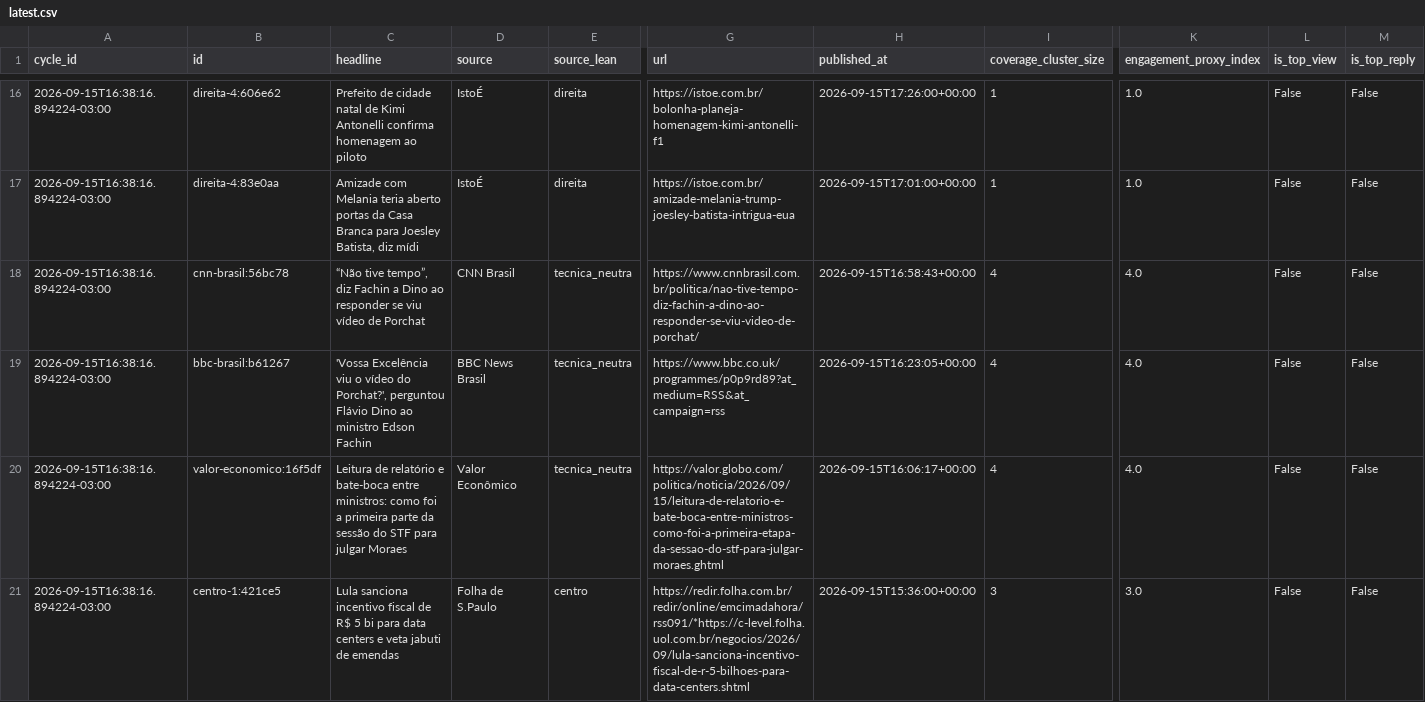
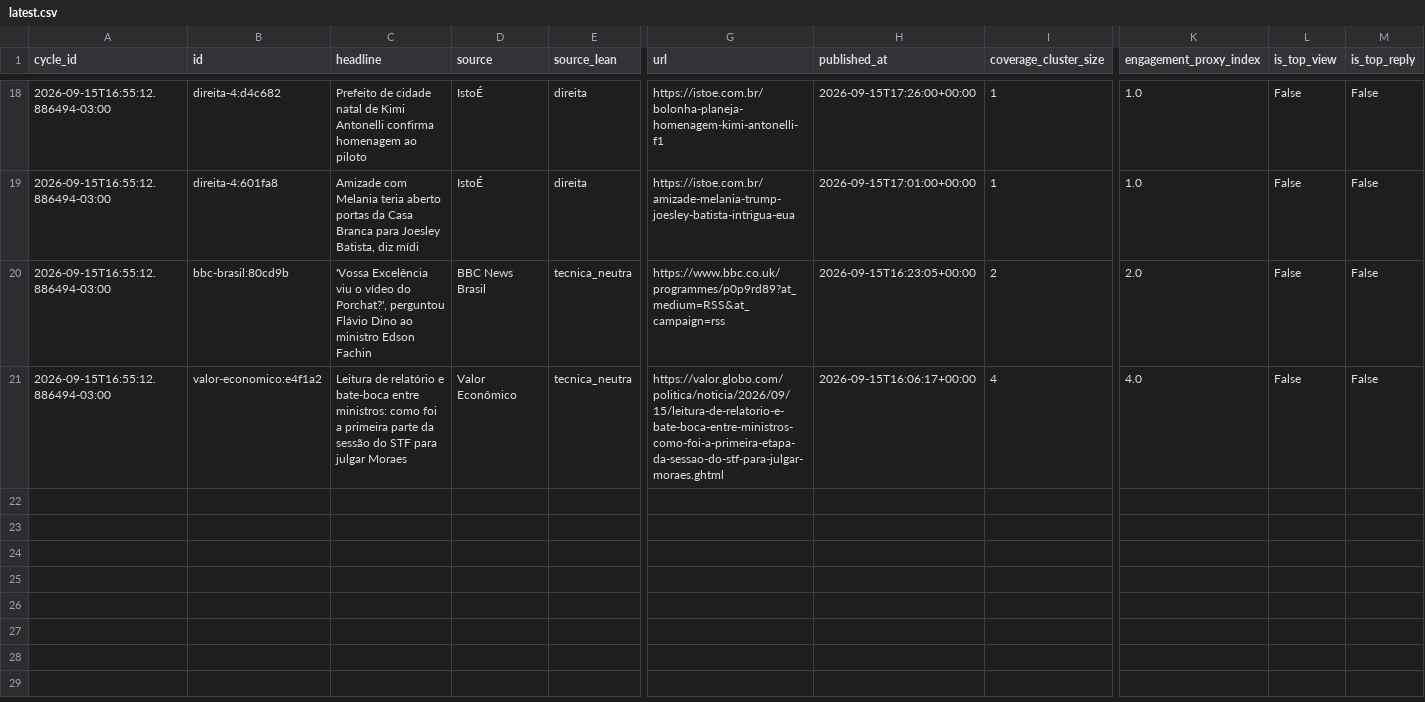
Before and after one commit to Hardcastro/telex-br, a CSV file: data/cycles/latest.csv, drawn as a sheet; only a part is shown, gaps mark what is left out; removed rows and columns are numbered as before the commit, all else as after; rows hold the shown columns only; the diff covers the shown part only; the diff names each change by its address in the sheet, - before the commit and + after, or states it on an @@ line.

```diff
--- a/data/cycles/latest.csv
+++ b/data/cycles/latest.csv
-A18:A19 (cycle_id): 2026-09-15T16:38:16.894224-03:00
+A18:A19 (cycle_id): 2026-09-15T16:55:12.886494-03:00
-B18 (id): direita-4:606e62
+B18 (id): direita-4:d4c682
-B19 (id): direita-4:83e0aa
+B19 (id): direita-4:601fa8
-row 18: 2026-09-15T16:38:16.894224-03:00 | cnn-brasil:56bc78 | “Não tive tempo”, diz Fachin a Dino ao responder se viu vídeo de Porchat | CNN Brasil | tecnica_neutra | https://www.cnnbrasil.com.br/politica/nao-tive-tempo-diz-fachin-a-dino-ao-responder-se-viu-video-de-porchat/ | 2026-09-15T16:58:43+00:00 | 4 | 4.0 | False | False
-A20:A21 (cycle_id): 2026-09-15T16:38:16.894224-03:00
+A20:A21 (cycle_id): 2026-09-15T16:55:12.886494-03:00
-B20 (id): bbc-brasil:b61267
+B20 (id): bbc-brasil:80cd9b
-I20 (coverage_cluster_size): 4
+I20 (coverage_cluster_size): 2
-K20 (engagement_proxy_index): 4.0
+K20 (engagement_proxy_index): 2.0
-B21 (id): valor-economico:16f5df
+B21 (id): valor-economico:e4f1a2
-row 21: 2026-09-15T16:38:16.894224-03:00 | centro-1:421ce5 | Lula sanciona incentivo fiscal de R$ 5 bi para data centers e veta jabuti de emendas | Folha de S.Paulo | centro | https://redir.folha.com.br/redir/online/emcimadahora/rss091/*https://c-level.folha.uol.com.br/negocios/2026/09/lula-sanciona-incentivo-fiscal-de-r-5-bilhoes-para-data-centers.shtml | 2026-09-15T15:36:00+00:00 | 3 | 3.0 | False | False
```
Also changed, not shown: 6 added rows, 4 removed rows and 29 edited cells elsewhere in this file.
